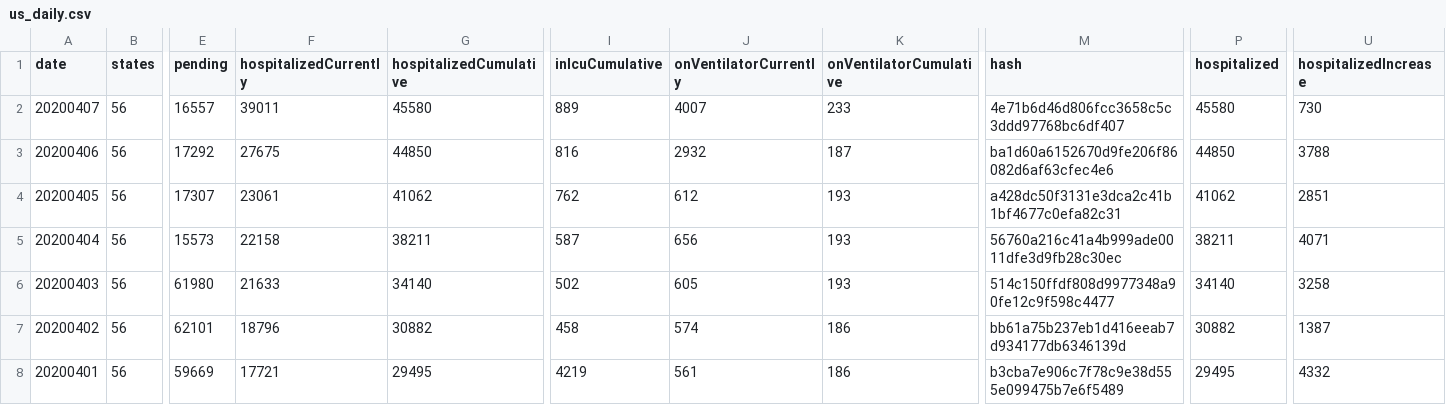
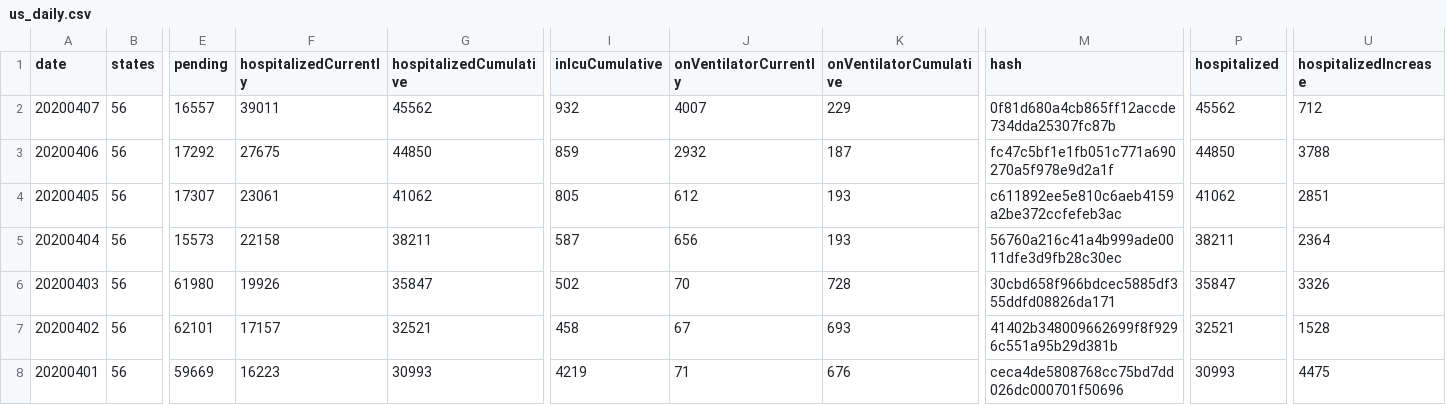
Before and after one commit to smike/covid-tracking-data, a CSV file: data/us_daily.csv, drawn as a sheet; only a part is shown, gaps mark what is left out; the diff covers the shown part only; the diff names each change by its address in the sheet, - before the commit and + after, or states it on an @@ line.

```diff
--- a/data/us_daily.csv
+++ b/data/us_daily.csv
-G2 (hospitalizedCumulative): 45580
+G2 (hospitalizedCumulative): 45562
-I2 (inIcuCumulative): 889
+I2 (inIcuCumulative): 932
-K2 (onVentilatorCumulative): 233
+K2 (onVentilatorCumulative): 229
-M2 (hash): 4e71b6d46d806fcc3658c5c3ddd97768bc6df407
+M2 (hash): 0f81d680a4cb865ff12accde734dda25307fc87b
-P2 (hospitalized): 45580
+P2 (hospitalized): 45562
-U2 (hospitalizedIncrease): 730
+U2 (hospitalizedIncrease): 712
-I3 (inIcuCumulative): 816
+I3 (inIcuCumulative): 859
-M3 (hash): ba1d60a6152670d9fe206f86082d6af63cfec4e6
+M3 (hash): fc47c5bf1e1fb051c771a690270a5f978e9d2a1f
-I4 (inIcuCumulative): 762
+I4 (inIcuCumulative): 805
-M4 (hash): a428dc50f3131e3dca2c41b1bf4677c0efa82c31
+M4 (hash): c611892ee5e810c6aeb4159a2be372ccfefeb3ac
-U5 (hospitalizedIncrease): 4071
+U5 (hospitalizedIncrease): 2364
-F6 (hospitalizedCurrently): 21633
+F6 (hospitalizedCurrently): 19926
-G6 (hospitalizedCumulative): 34140
+G6 (hospitalizedCumulative): 35847
-J6 (onVentilatorCurrently): 605
+J6 (onVentilatorCurrently): 70
-K6 (onVentilatorCumulative): 193
+K6 (onVentilatorCumulative): 728
-M6 (hash): 514c150ffdf808d9977348a90fe12c9f598c4477
+M6 (hash): 30cbd658f966bdcec5885df355ddfd08826da171
-P6 (hospitalized): 34140
+P6 (hospitalized): 35847
-U6 (hospitalizedIncrease): 3258
+U6 (hospitalizedIncrease): 3326
-F7 (hospitalizedCurrently): 18796
+F7 (hospitalizedCurrently): 17157
-G7 (hospitalizedCumulative): 30882
+G7 (hospitalizedCumulative): 32521
-J7 (onVentilatorCurrently): 574
+J7 (onVentilatorCurrently): 67
-K7 (onVentilatorCumulative): 186
+K7 (onVentilatorCumulative): 693
-M7 (hash): bb61a75b237eb1d416eeab7d934177db6346139d
+M7 (hash): 41402b348009662699f8f9296c551a95b29d381b
-P7 (hospitalized): 30882
+P7 (hospitalized): 32521
-U7 (hospitalizedIncrease): 1387
+U7 (hospitalizedIncrease): 1528
-F8 (hospitalizedCurrently): 17721
+F8 (hospitalizedCurrently): 16223
-G8 (hospitalizedCumulative): 29495
+G8 (hospitalizedCumulative): 30993
-J8 (onVentilatorCurrently): 561
+J8 (onVentilatorCurrently): 71
-K8 (onVentilatorCumulative): 186
+K8 (onVentilatorCumulative): 676
-M8 (hash): b3cba7e906c7f78c9e38d555e099475b7e6f5489
+M8 (hash): ceca4de5808768cc75bd7dd026dc000701f50696
-P8 (hospitalized): 29495
+P8 (hospitalized): 30993
-U8 (hospitalizedIncrease): 4332
+U8 (hospitalizedIncrease): 4475
```
Also changed, not shown: 54 edited cells elsewhere in this file.
